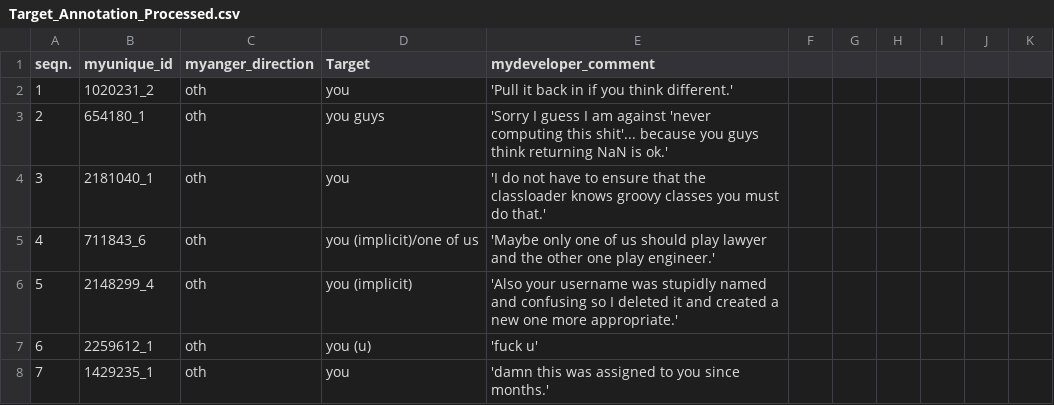
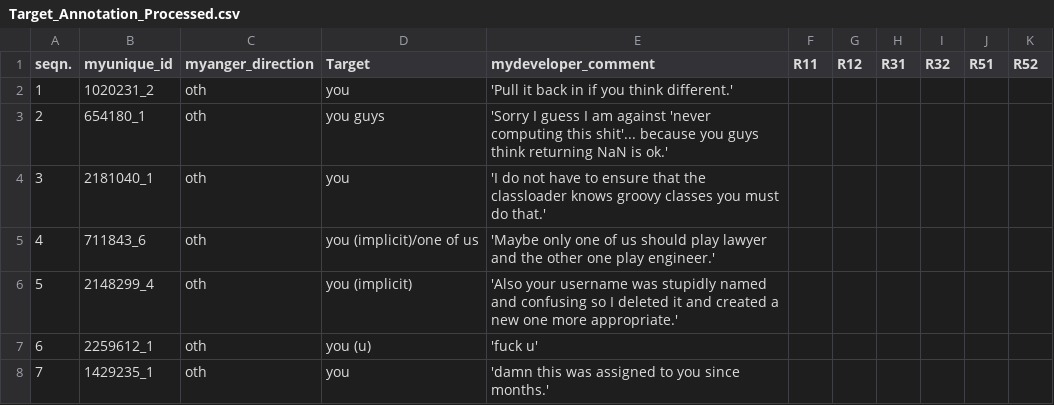
Before and after one commit to Josecontis/opinion_target_extraction, a CSV file: ProgettoTesi/processing_file_originale/Target_Annotation_Processed.csv, drawn as a sheet; only a part is shown.

Commit message:
Columns of words extracted are been added
Insert column for each rule to understand the directional-words extracted

```diff
--- a/ProgettoTesi/processing_file_originale/Target_Annotation_Processed.csv
+++ b/ProgettoTesi/processing_file_originale/Target_Annotation_Processed.csv
@@ -1,2 +1,2 @@
-seqn.,myunique_id,myanger_direction,Target,mydeveloper_comment
+seqn.,myunique_id,myanger_direction,Target,mydeveloper_comment,R11,R12,R31,R32,R51,R52
 1,1020231_2,oth,you ,'Pull it back in if you think different.'
```
Also changed, not shown: 4 other files.
